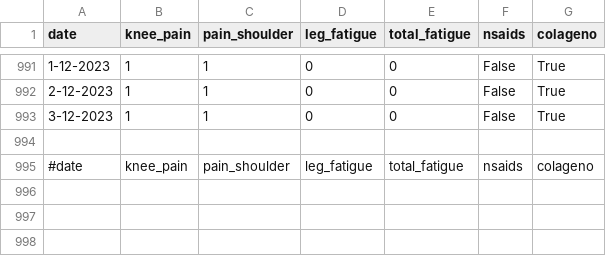
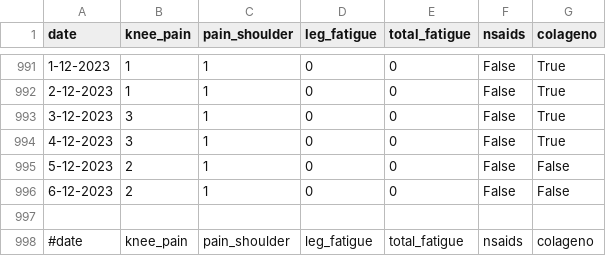
Before and after one commit to cmougan/knee, a CSV file: data/pain.csv, drawn as a sheet; only a part is shown, gaps mark what is left out.

```diff
--- a/data/pain.csv
+++ b/data/pain.csv
@@ -992,3 +992,6 @@ date,knee_pain,pain_shoulder, leg_fatigue, total_fatigue, nsaids, colageno
 2-12-2023,1,1,0,0, False, True
-3-12-2023,1,1,0,0, False, True
+3-12-2023,3,1,0,0, False, True
+4-12-2023,3,1,0,0, False, True
+5-12-2023,2,1,0,0, False, False
+6-12-2023,2,1,0,0, False, False
 
```
Also changed, not shown: data/sport.csv.
